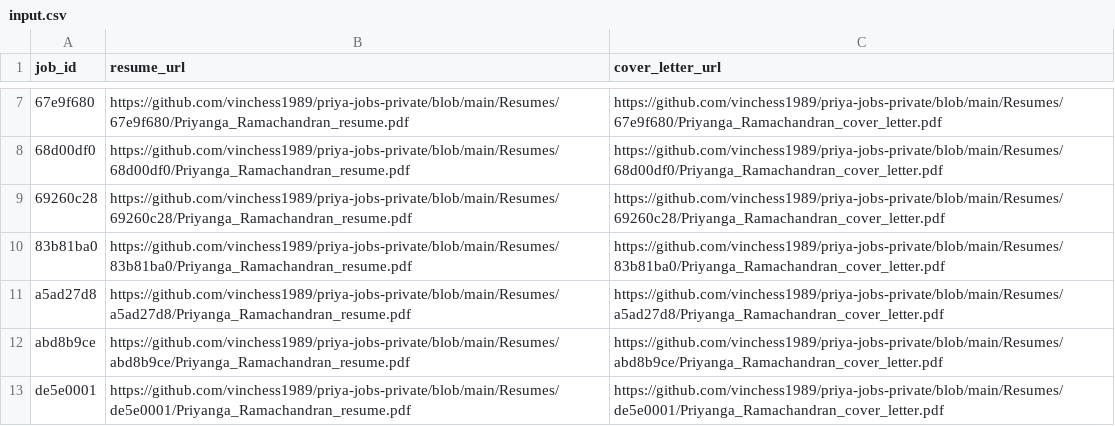
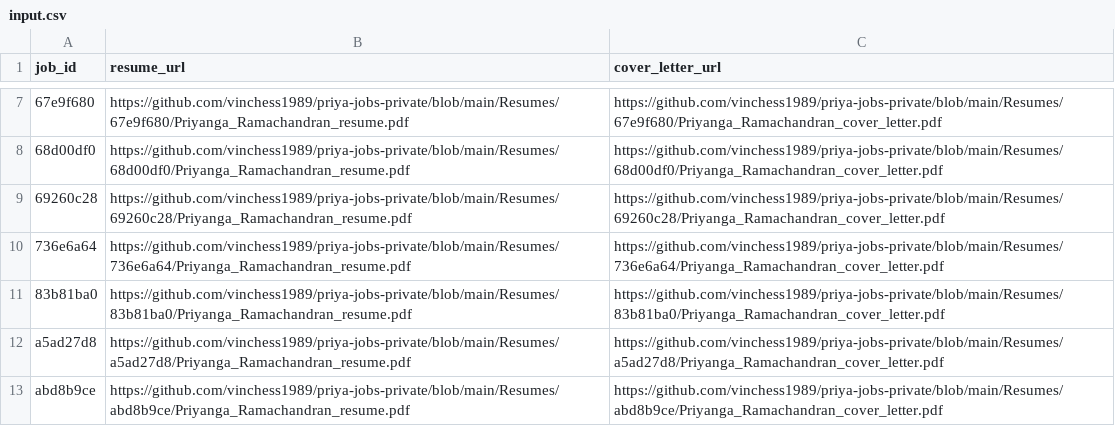
Before and after one commit to vinchess1989/priya-jobs-dashboard, a CSV file: input.csv, drawn as a sheet; only a part is shown, gaps mark what is left out; the shorter side is filled out with more unchanged rows.

```diff
--- a/input.csv
+++ b/input.csv
@@ -9,2 +9,3 @@ job_id,resume_url,cover_letter_url
 69260c28,https://github.com/vinchess1989/priya-jobs-private/blob/main/Resumes/69260c28/Priyanga_Ramachandran_resume.pdf,https://github.com/vinchess1989/priya-jobs-private/blob/main/Resumes/69260c28/Priyanga_Ramachandran_cover_letter.pdf
+736e6a64,https://github.com/vinchess1989/priya-jobs-private/blob/main/Resumes/736e6a64/Priyanga_Ramachandran_resume.pdf,https://github.com/vinchess1989/priya-jobs-private/blob/main/Resumes/736e6a64/Priyanga_Ramachandran_cover_letter.pdf
 83b81ba0,https://github.com/vinchess1989/priya-jobs-private/blob/main/Resumes/83b81ba0/Priyanga_Ramachandran_resume.pdf,https://github.com/vinchess1989/priya-jobs-private/blob/main/Resumes/83b81ba0/Priyanga_Ramachandran_cover_letter.pdf
```
